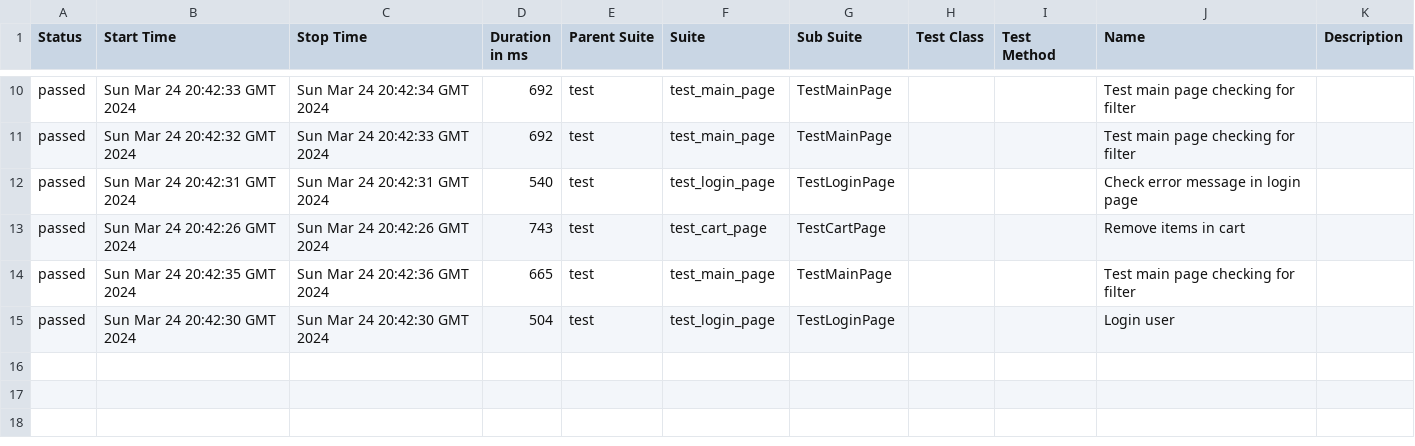
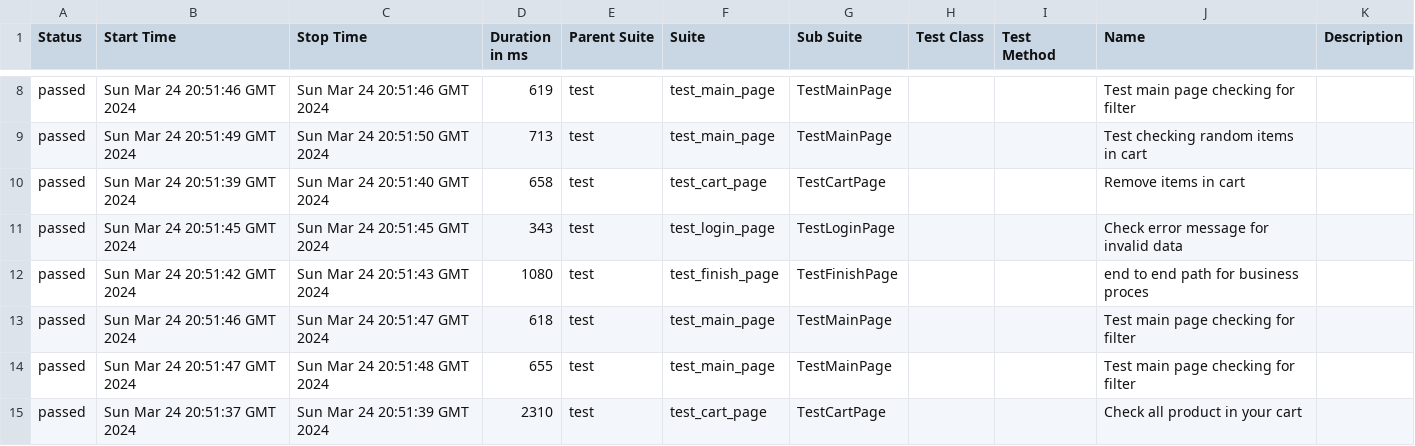
Before and after one commit to vladimirqw1221/test_ui, a CSV file: data/suites.csv, drawn as a sheet; only a part is shown, gaps mark what is left out; the diff covers the shown part only.

Commit message:
Deploying to gh-pages from @ vladimirqw1221/test_ui@164dd9fa4d163a791841615529016fb1df60d209 🚀

```diff
--- a/data/suites.csv
+++ b/data/suites.csv
@@ -10,6 +8,8 @@
-"passed","Sun Mar 24 20:42:33 GMT 2024","Sun Mar 24 20:42:34 GMT 2024","692","test","test_main_page","TestMainPage","","","Test main page checking for filter",""
-"passed","Sun Mar 24 20:42:32 GMT 2024","Sun Mar 24 20:42:33 GMT 2024","692","test","test_main_page","TestMainPage","","","Test main page checking for filter",""
-"passed","Sun Mar 24 20:42:31 GMT 2024","Sun Mar 24 20:42:31 GMT 2024","540","test","test_login_page","TestLoginPage","","","Check error message in login page",""
-"passed","Sun Mar 24 20:42:26 GMT 2024","Sun Mar 24 20:42:26 GMT 2024","743","test","test_cart_page","TestCartPage","","","Remove items in cart",""
-"passed","Sun Mar 24 20:42:35 GMT 2024","Sun Mar 24 20:42:36 GMT 2024","665","test","test_main_page","TestMainPage","","","Test main page checking for filter",""
-"passed","Sun Mar 24 20:42:30 GMT 2024","Sun Mar 24 20:42:30 GMT 2024","504","test","test_login_page","TestLoginPage","","","Login user",""
+"passed","Sun Mar 24 20:51:46 GMT 2024","Sun Mar 24 20:51:46 GMT 2024","619","test","test_main_page","TestMainPage","","","Test main page checking for filter",""
+"passed","Sun Mar 24 20:51:49 GMT 2024","Sun Mar 24 20:51:50 GMT 2024","713","test","test_main_page","TestMainPage","","","Test checking random items in cart",""
+"passed","Sun Mar 24 20:51:39 GMT 2024","Sun Mar 24 20:51:40 GMT 2024","658","test","test_cart_page","TestCartPage","","","Remove items in cart",""
+"passed","Sun Mar 24 20:51:45 GMT 2024","Sun Mar 24 20:51:45 GMT 2024","343","test","test_login_page","TestLoginPage","","","Check error message for invalid data",""
+"passed","Sun Mar 24 20:51:42 GMT 2024","Sun Mar 24 20:51:43 GMT 2024","1080","test","test_finish_page","TestFinishPage","","","end to end path for business proces",""
+"passed","Sun Mar 24 20:51:46 GMT 2024","Sun Mar 24 20:51:47 GMT 2024","618","test","test_main_page","TestMainPage","","","Test main page checking for filter",""
+"passed","Sun Mar 24 20:51:47 GMT 2024","Sun Mar 24 20:51:48 GMT 2024","655","test","test_main_page","TestMainPage","","","Test main page checking for filter",""
+"passed","Sun Mar 24 20:51:37 GMT 2024","Sun Mar 24 20:51:39 GMT 2024","2310","test","test_cart_page","TestCartPage","","","Check all product in your cart",""
```
Also changed, not shown: 2 removed rows and 28 edited cells elsewhere in this file, data/behaviors.csv, 31 other files.
